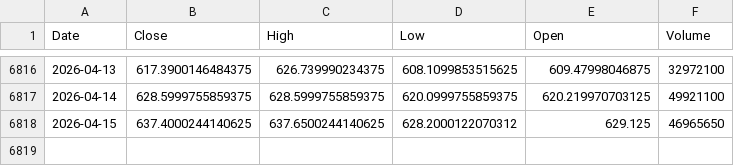
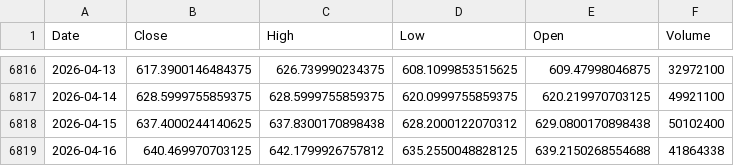
Before and after one commit to kittycapital/etf-seasonality, a CSV file: data/QQQ.csv, drawn as a sheet; only a part is shown, gaps mark what is left out.

```diff
--- a/data/QQQ.csv
+++ b/data/QQQ.csv
@@ -6817,2 +6817,3 @@ Date,Close,High,Low,Open,Volume
 2026-04-14,628.5999755859375,628.5999755859375,620.0999755859375,620.219970703125,49921100
-2026-04-15,637.4000244140625,637.6500244140625,628.2000122070312,629.125,46965650
+2026-04-15,637.4000244140625,637.8300170898438,628.2000122070312,629.0800170898438,50102400
+2026-04-16,640.469970703125,642.1799926757812,635.2550048828125,639.2150268554688,41864338
```
Also changed, not shown: data/EWY.csv, data/GLD.csv, 12 other files.
